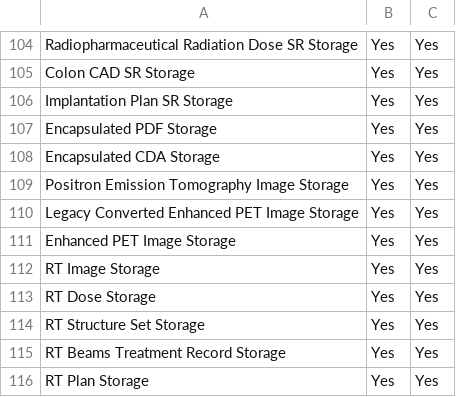
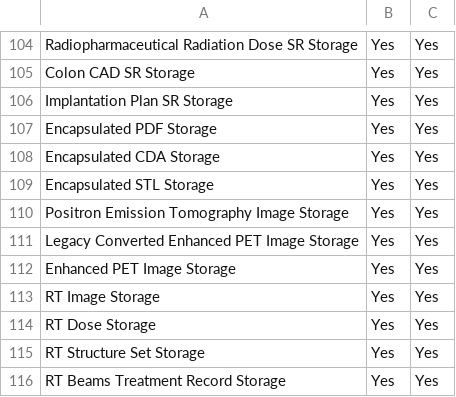
Before and after one commit to dcm4che/dcm4chee-arc-cs, a CSV file: docs/network-services.csv, drawn as a sheet; only a part is shown, gaps mark what is left out; the shorter side is filled out with more unchanged rows; the diff names each change by its address in the sheet, - before the commit and + after, or states it on an @@ line.

```diff
--- a/docs/network-services.csv
+++ b/docs/network-services.csv
+row 109: Encapsulated STL Storage | Yes | Yes
```
Also changed, not shown: docs/networking/specs/query-retrieve/sop-classes.csv, docs/networking/specs/storage/sop-classes.csv.
